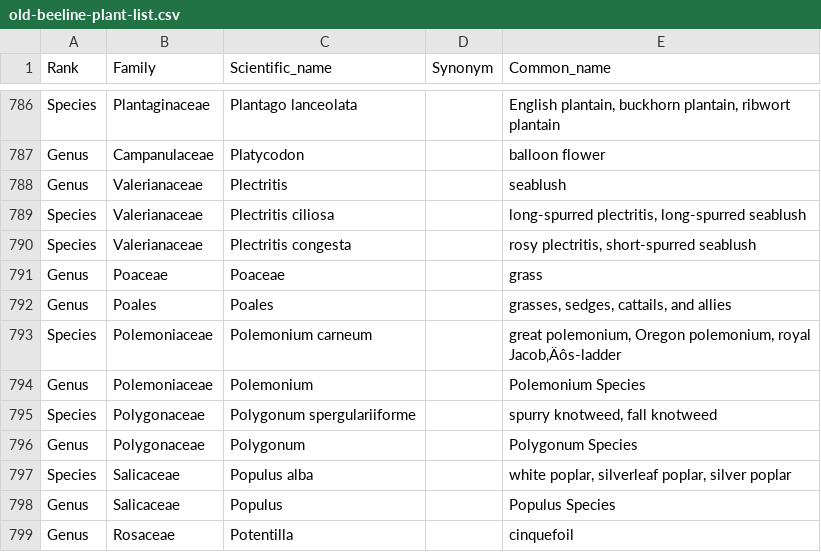
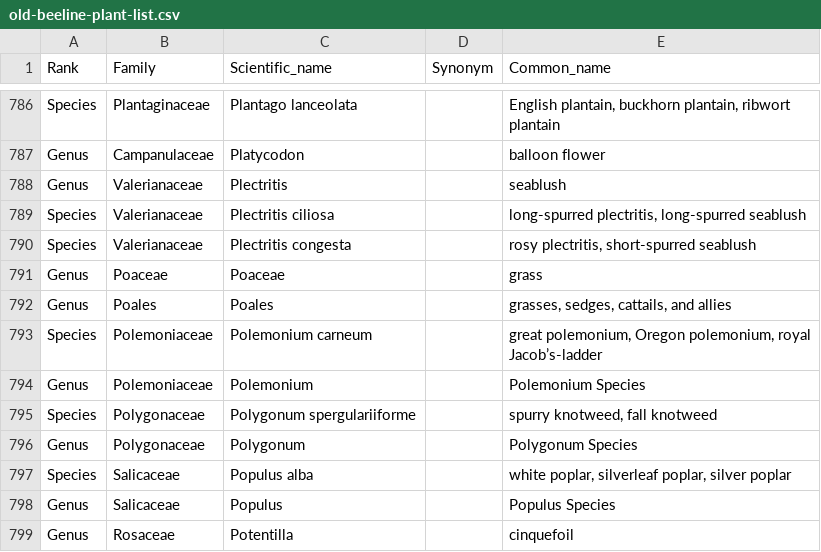
Before and after one commit to rainhead/beeline, a CSV file: ingest/old-beeline-plant-list.csv, drawn as a sheet; only a part is shown, gaps mark what is left out.

```diff
--- a/ingest/old-beeline-plant-list.csv
+++ b/ingest/old-beeline-plant-list.csv
@@ -792,3 +792,3 @@ Genus,Poaceae,Poaceae,,grass
 Genus,Poales,Poales,,"grasses, sedges, cattails, and allies"
-Species,Polemoniaceae,Polemonium carneum,,"great polemonium, Oregon polemonium, royal Jacob‚Äôs-ladder"
+Species,Polemoniaceae,Polemonium carneum,,"great polemonium, Oregon polemonium, royal Jacob’s-ladder"
 Genus,Polemoniaceae,Polemonium,,Polemonium Species
```
Also changed, not shown: 17 other files.
